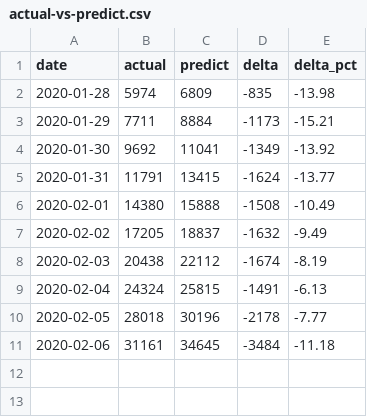
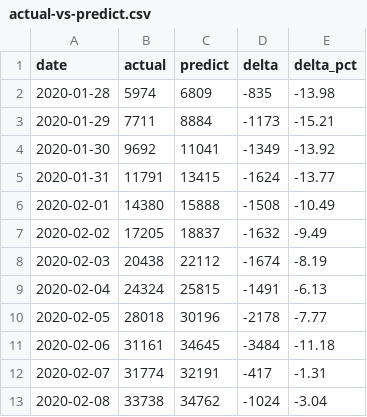
Before and after one commit to htso/Coronavirus_Epidemic, a CSV file: data/actual-vs-predict.csv, drawn as a sheet.

```diff
--- a/data/actual-vs-predict.csv
+++ b/data/actual-vs-predict.csv
@@ -11 +11,3 @@ date,actual,predict,delta,delta_pct
 2020-02-06,31161,34645,-3484,-11.18
+2020-02-07,31774,32191,-417,-1.31
+2020-02-08,33738,34762,-1024,-3.04
```
Also changed, not shown: data/corona_data.csv, 12 other files.
